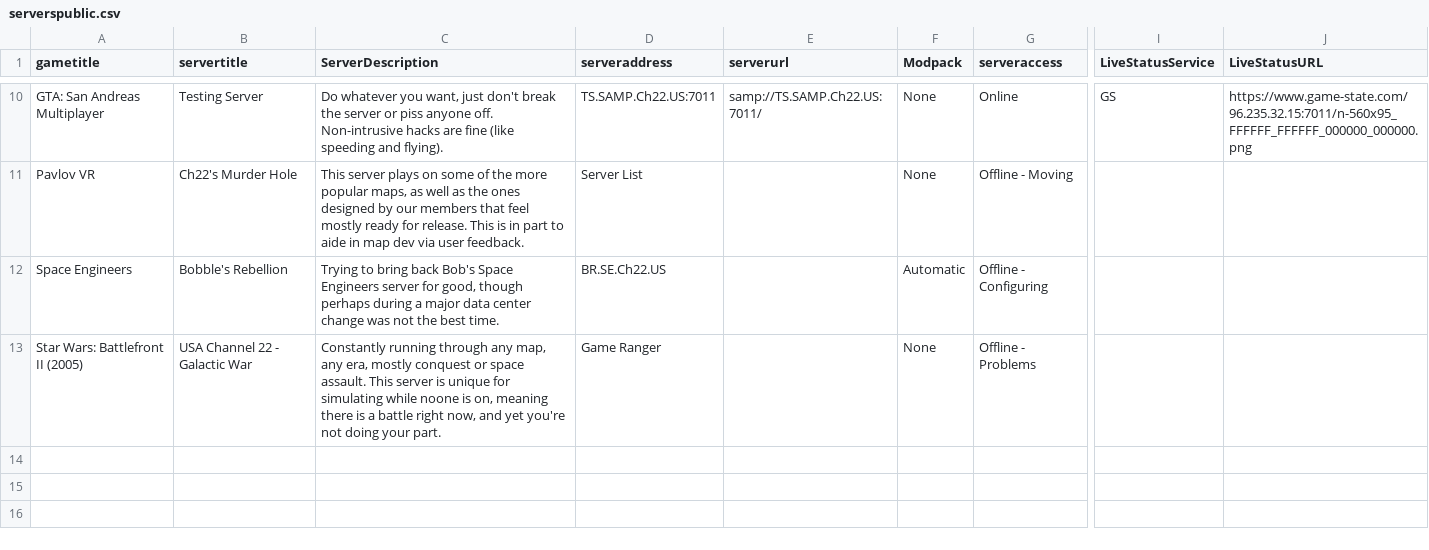
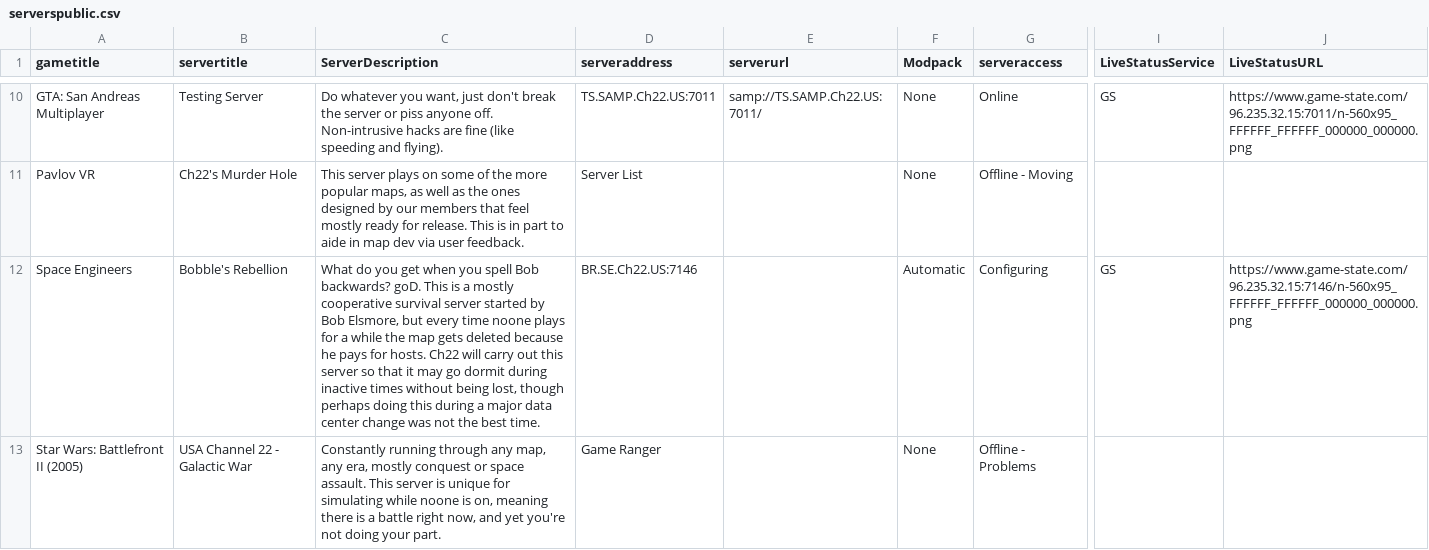
Before and after one commit to USAChannel22/usachannel22.com, a CSV file: _data/serverspublic.csv, drawn as a sheet; only a part is shown, gaps mark what is left out; the diff names each change by its address in the sheet, - before the commit and + after, or states it on an @@ line.

Commit message:
Servers

```diff
--- a/_data/serverspublic.csv
+++ b/_data/serverspublic.csv
-C12 (ServerDescription): Trying to bring back Bob's Space Engineers server for good, though perhaps during a…
+C12 (ServerDescription): What do you get when you spell Bob backwards? goD. This is a mostly cooperative survival server started by Bob Elsmore, but every time noone plays for a while the map gets deleted because he pays for hosts. Ch22 will carry out this server so that it may go dormit during inactive times without being lost, though perhaps doing this during a…
-D12 (serveraddress): BR.SE.Ch22.US
+D12 (serveraddress): BR.SE.Ch22.US:7146
-G12 (serveraccess): Offline - Configuring
+G12 (serveraccess): Configuring
-I12 (LiveStatusService): (empty)
+I12 (LiveStatusService): GS
-J12 (LiveStatusURL): (empty)
+J12 (LiveStatusURL): https://www.game-state.com/96.235.32.15:7146/n-560x95_FFFFFF_FFFFFF_000000_000000.png
```
Also changed, not shown: 1 other file.
